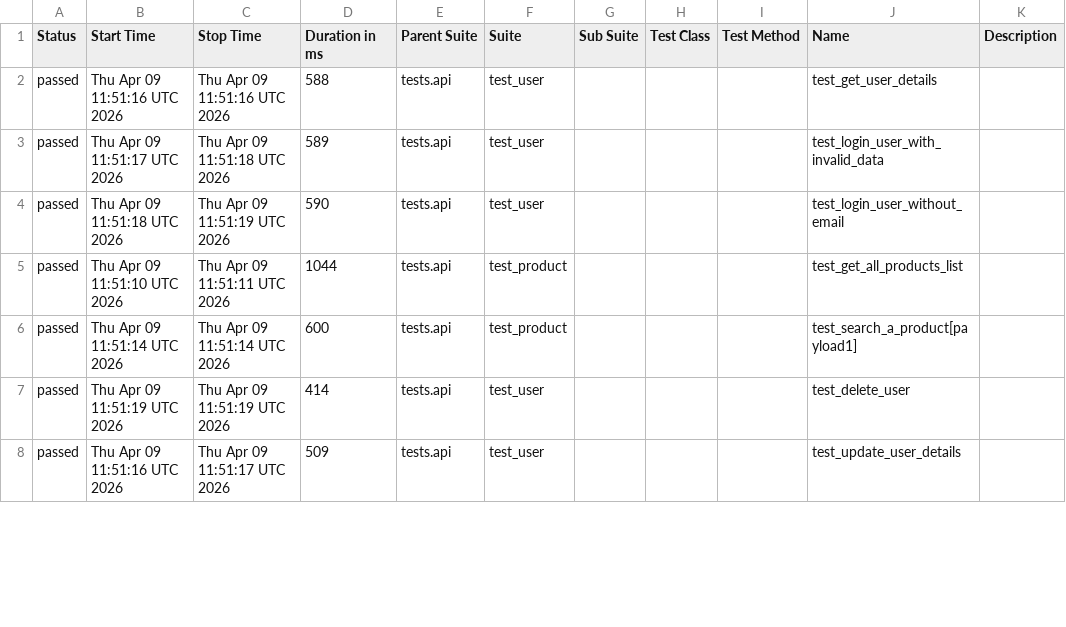
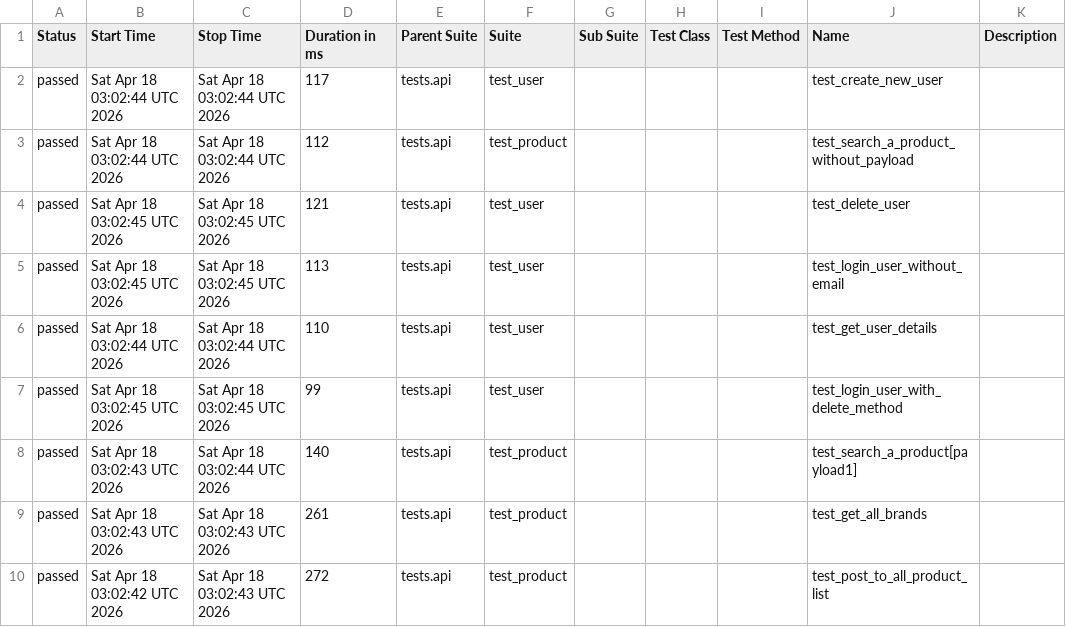
Before and after one commit to zia-kayani/AutomationExercise, a CSV file: api/data/suites.csv, drawn as a sheet; only a part is shown; the diff covers the shown part only.

```diff
--- a/api/data/suites.csv
+++ b/api/data/suites.csv
@@ -1,8 +1,10 @@
 "Status","Start Time","Stop Time","Duration in ms","Parent Suite","Suite","Sub Suite","Test Class","Test Method","Name","Description"
-"passed","Thu Apr 09 11:51:16 UTC 2026","Thu Apr 09 11:51:16 UTC 2026","588","tests.api","test_user","","","","test_get_user_details",""
-"passed","Thu Apr 09 11:51:17 UTC 2026","Thu Apr 09 11:51:18 UTC 2026","589","tests.api","test_user","","","","test_login_user_with_invalid_data",""
-"passed","Thu Apr 09 11:51:18 UTC 2026","Thu Apr 09 11:51:19 UTC 2026","590","tests.api","test_user","","","","test_login_user_without_email",""
-"passed","Thu Apr 09 11:51:10 UTC 2026","Thu Apr 09 11:51:11 UTC 2026","1044","tests.api","test_product","","","","test_get_all_products_list",""
-"passed","Thu Apr 09 11:51:14 UTC 2026","Thu Apr 09 11:51:14 UTC 2026","600","tests.api","test_product","","","","test_search_a_product[payload1]",""
-"passed","Thu Apr 09 11:51:19 UTC 2026","Thu Apr 09 11:51:19 UTC 2026","414","tests.api","test_user","","","","test_delete_user",""
-"passed","Thu Apr 09 11:51:16 UTC 2026","Thu Apr 09 11:51:17 UTC 2026","509","tests.api","test_user","","","","test_update_user_details",""
+"passed","Sat Apr 18 03:02:44 UTC 2026","Sat Apr 18 03:02:44 UTC 2026","117","tests.api","test_user","","","","test_create_new_user",""
+"passed","Sat Apr 18 03:02:44 UTC 2026","Sat Apr 18 03:02:44 UTC 2026","112","tests.api","test_product","","","","test_search_a_product_without_payload",""
+"passed","Sat Apr 18 03:02:45 UTC 2026","Sat Apr 18 03:02:45 UTC 2026","121","tests.api","test_user","","","","test_delete_user",""
+"passed","Sat Apr 18 03:02:45 UTC 2026","Sat Apr 18 03:02:45 UTC 2026","113","tests.api","test_user","","","","test_login_user_without_email",""
+"passed","Sat Apr 18 03:02:44 UTC 2026","Sat Apr 18 03:02:44 UTC 2026","110","tests.api","test_user","","","","test_get_user_details",""
+"passed","Sat Apr 18 03:02:45 UTC 2026","Sat Apr 18 03:02:45 UTC 2026","99","tests.api","test_user","","","","test_login_user_with_delete_method",""
+"passed","Sat Apr 18 03:02:43 UTC 2026","Sat Apr 18 03:02:44 UTC 2026","140","tests.api","test_product","","","","test_search_a_product[payload1]",""
+"passed","Sat Apr 18 03:02:43 UTC 2026","Sat Apr 18 03:02:43 UTC 2026","261","tests.api","test_product","","","","test_get_all_brands",""
+"passed","Sat Apr 18 03:02:42 UTC 2026","Sat Apr 18 03:02:43 UTC 2026","272","tests.api","test_product","","","","test_post_to_all_product_list",""
```
Also changed, not shown: 2 removed rows and 27 edited cells elsewhere in this file, 46 other files.
